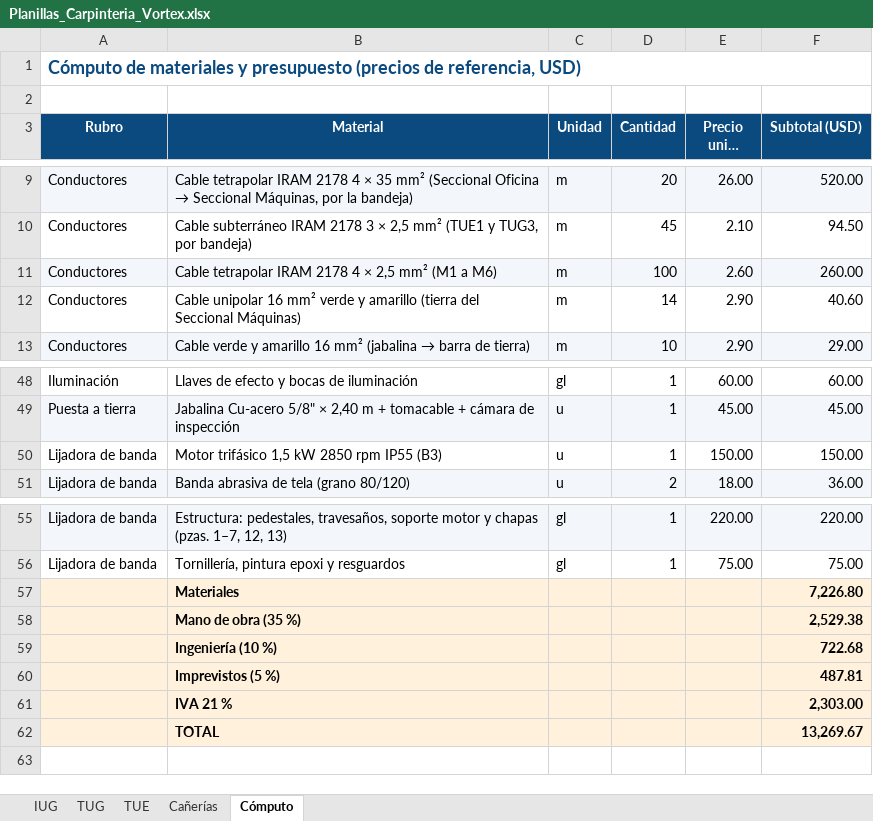
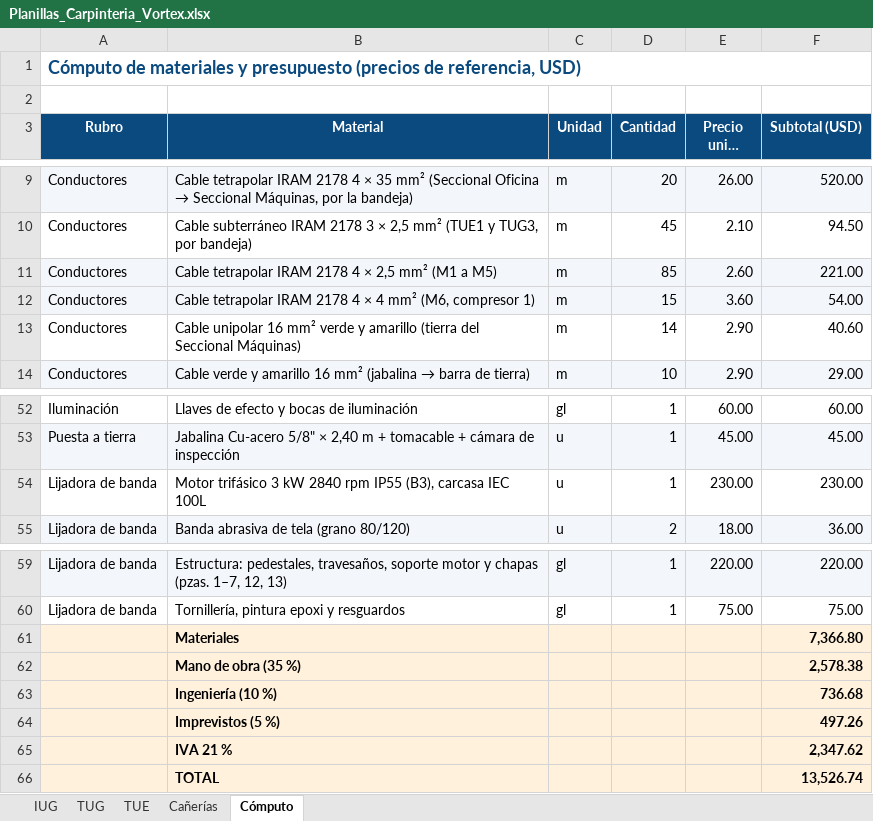
Before and after one commit to dicarlantoniooctavio-create/carpinteria-vortex, an Excel workbook: PRINCIPAL/04_Web/archivos/Planillas_Carpinteria_Vortex.xlsx, sheet Cómputo, drawn as a sheet; only a part is shown, gaps mark what is left out; long unchanged cells end in …; values as stored, in another font and other column widths than the file's, no borders; addresses are those after the commit; the diff covers the shown part only; the diff names each change by its address in the sheet, - before the commit and + after, or states it on an @@ line.

Commit message:
Máquinas del taller, despiece de la lijadora, topográficos y protecciones GE
- Web, informe y presentación: descripción de las cinco máquinas y despiece mecánico de la lijadora (AutoCAD, con medidas y materiales).
- Topográficos de los dos seccionales desde CADe SIMU.
- Compresor 1 de 7,5 HP (11,48 A) y protecciones del catálogo GE (G60, BPC y Hti para los generales de 80 A): fases, unifilar, cómputo y presupuesto actualizados.

```diff
--- a/PRINCIPAL/04_Web/archivos/Planillas_Carpinteria_Vortex.xlsx (sheet Cómputo)
+++ b/PRINCIPAL/04_Web/archivos/Planillas_Carpinteria_Vortex.xlsx (sheet Cómputo)
-B11 (Material): …(M1 a M6)
+B11 (Material): …(M1 a M5)
-D11 (Cantidad): 100
+D11 (Cantidad): 85
-F11 (Subtotal (USD)): 260.00
+F11 (Subtotal (USD)): 221.00
+row 12: Conductores | Cable tetrapolar IRAM 2178 4 × 4 mm² (M6, compresor 1) | m | 15 | 3.60 | 54.00
-B54 (Material): Motor trifásico 1,5 kW 2850 rpm IP55 (B3)
+B54 (Material): Motor trifásico 3 kW 2840 rpm IP55 (B3), carcasa IEC 100L
-E54 (Precio unit. (USD)): 150.00
+E54 (Precio unit. (USD)): 230.00
-F54 (Subtotal (USD)): 150.00
+F54 (Subtotal (USD)): 230.00
-F61 (Subtotal (USD)): 7,226.80
+F61 (Subtotal (USD)): 7,366.80
-F62 (Subtotal (USD)): 2,529.38
+F62 (Subtotal (USD)): 2,578.38
-F63 (Subtotal (USD)): 722.68
+F63 (Subtotal (USD)): 736.68
-F64 (Subtotal (USD)): 487.81
+F64 (Subtotal (USD)): 497.26
-F65 (Subtotal (USD)): 2,303.00
+F65 (Subtotal (USD)): 2,347.62
-F66 (Subtotal (USD)): 13,269.67
+F66 (Subtotal (USD)): 13,526.74
```
Also changed, not shown: 3 added rows and 23 edited cells elsewhere in this sheet, formulas that keep their value, PRINCIPAL/06_Planillas/Planillas_Carpinteria_Vortex.xlsx, excels.important/CalculosDeLaMaquinasDeLaCarpinteria (1).xlsx, 27 other files.
